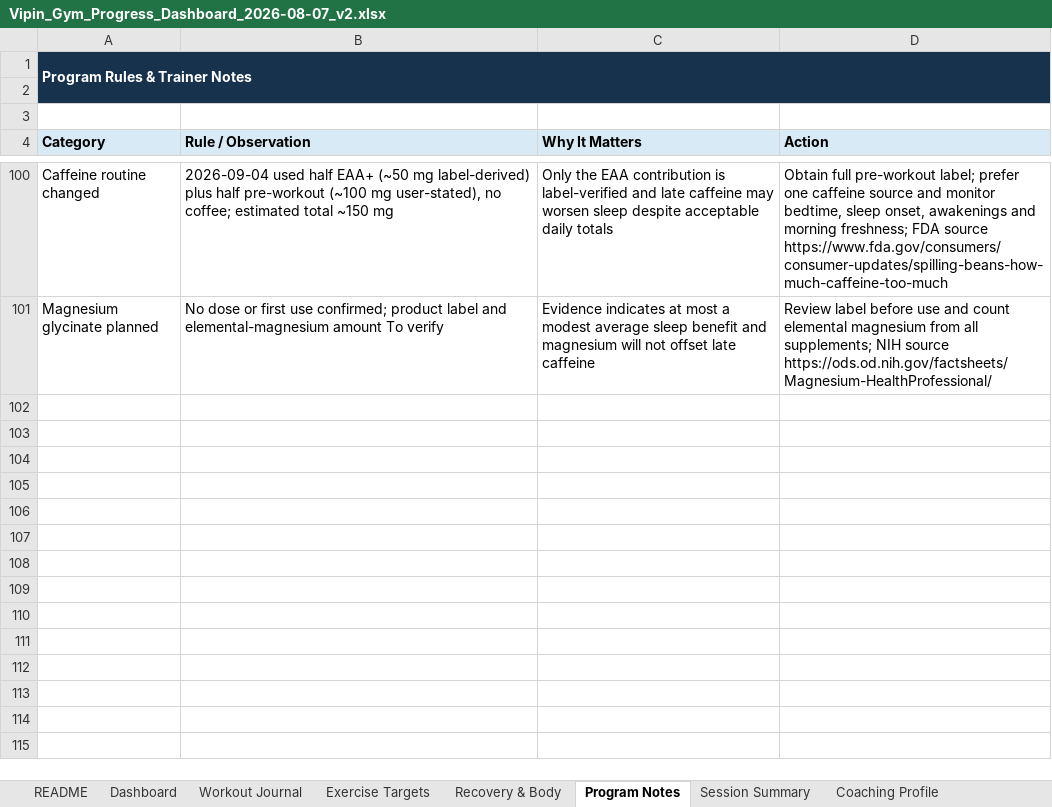
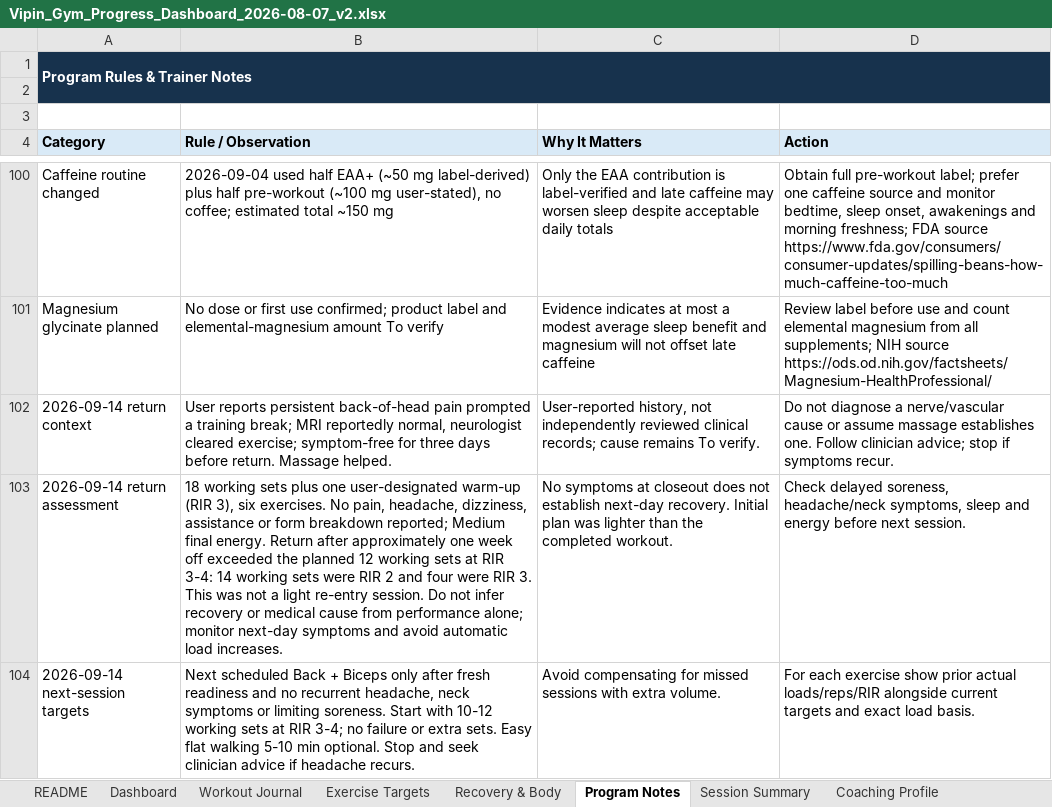
Before and after one commit to vippinn-ai/vipin-gym-dashboard, an Excel workbook: Vipin_Gym_Progress_Dashboard_2026-08-07_v2.xlsx, sheet Program Notes, drawn as a sheet; only a part is shown, gaps mark what is left out; values as stored, in another font and other column widths than the file's, no borders; table styles not drawn; the diff names each change by its address in the sheet, - before the commit and + after, or states it on an @@ line.

Commit message:
Log September 14 return workout and recovery

```diff
--- a/Vipin_Gym_Progress_Dashboard_2026-08-07_v2.xlsx (sheet Program Notes)
+++ b/Vipin_Gym_Progress_Dashboard_2026-08-07_v2.xlsx (sheet Program Notes)
+row 102: 2026-09-14 return context | User reports persistent back-of-head pain prompted a training break; MRI reportedly normal, neurologist cleared exercise; symptom-free for three days before return. Massage helped. | User-reported history, not independently reviewed clinical records; cause remains To verify. | Do not diagnose a nerve/vascular cause or assume massage establishes one. Follow clinician advice; stop if symptoms recur.
+row 103: 2026-09-14 return assessment | 18 working sets plus one user-designated warm-up (RIR 3), six exercises. No pain, headache, dizziness, assistance or form breakdown reported; Medium final energy. Return after approximately one week off exceeded the planned 12 working sets at RIR 3-4: 14 working sets were RIR 2 and four were RIR 3. This was not a light re-entry session. Do not infer recovery or medical cause from performance alone; monitor next-day symptoms and avoid automatic load increases. | No symptoms at closeout does not establish next-day recovery. Initial plan was lighter than the completed workout. | Check delayed soreness, headache/neck symptoms, sleep and energy before next session.
+row 104: 2026-09-14 next-session targets | Next scheduled Back + Biceps only after fresh readiness and no recurrent headache, neck symptoms or limiting soreness. Start with 10-12 working sets at RIR 3-4; no failure or extra sets. Easy flat walking 5-10 min optional. Stop and seek clinician advice if headache recurs. | Avoid compensating for missed sessions with extra volume. | For each exercise show prior actual loads/reps/RIR alongside current targets and exact load basis.
```
Also changed, not shown: sheet Workout Journal, sheet Dashboard, sheet Exercise Targets, sheet Session Summary, sheet Recovery & Body, charts or pictures, gym-dashboard/public/sources/Vipin_Gym_Progress_Dashboard_2026-08-07_v2.xlsx, 4 other files.
